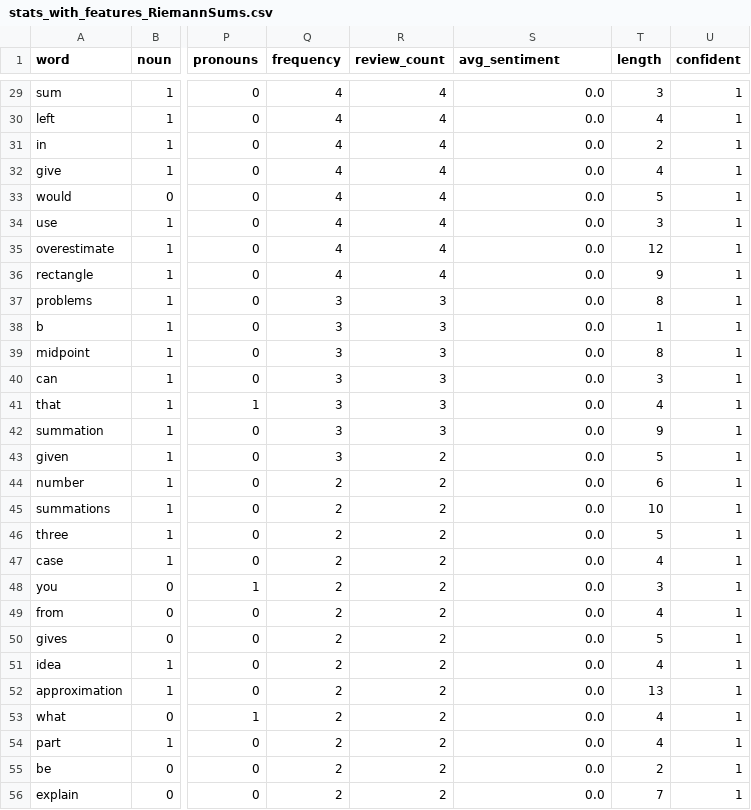
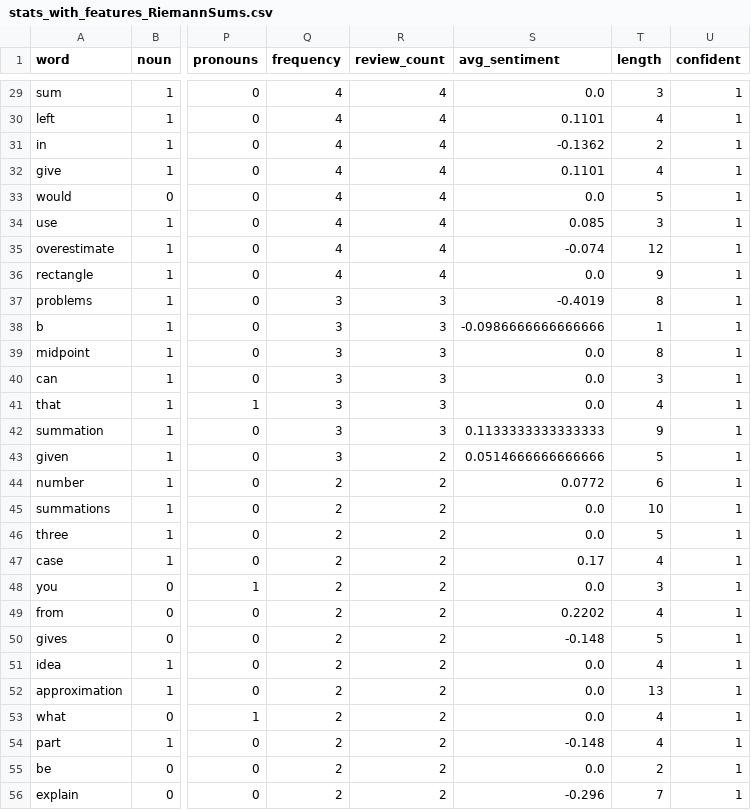
Before and after one commit to mikeb2113/pos_analysis, a CSV file: data/dict/working_set/stats_with_features/stats_with_features_RiemannSums.csv, drawn as a sheet; only a part is shown, gaps mark what is left out; the diff covers the shown part only; the diff names each change by its address in the sheet, - before the commit and + after, or states it on an @@ line.

```diff
--- a/data/dict/working_set/stats_with_features/stats_with_features_RiemannSums.csv
+++ b/data/dict/working_set/stats_with_features/stats_with_features_RiemannSums.csv
-S30 (avg_sentiment): 0.0
+S30 (avg_sentiment): 0.1101
-S31 (avg_sentiment): 0.0
+S31 (avg_sentiment): -0.1362
-S32 (avg_sentiment): 0.0
+S32 (avg_sentiment): 0.1101
-S34 (avg_sentiment): 0.0
+S34 (avg_sentiment): 0.085
-S35 (avg_sentiment): 0.0
+S35 (avg_sentiment): -0.074
-S37 (avg_sentiment): 0.0
+S37 (avg_sentiment): -0.4019
-S38 (avg_sentiment): 0.0
+S38 (avg_sentiment): -0.0986666666666666
-S42 (avg_sentiment): 0.0
+S42 (avg_sentiment): 0.1133333333333333
-S43 (avg_sentiment): 0.0
+S43 (avg_sentiment): 0.0514666666666666
-S44 (avg_sentiment): 0.0
+S44 (avg_sentiment): 0.0772
-S47 (avg_sentiment): 0.0
+S47 (avg_sentiment): 0.17
-S49 (avg_sentiment): 0.0
+S49 (avg_sentiment): 0.2202
-S50 (avg_sentiment): 0.0
+S50 (avg_sentiment): -0.148
-S54 (avg_sentiment): 0.0
+S54 (avg_sentiment): -0.148
-S56 (avg_sentiment): 0.0
+S56 (avg_sentiment): -0.296
```
Also changed, not shown: 54 edited cells elsewhere in this file, data/dict/working_set/stats/ClassOverlapping_stats.csv, data/dict/working_set/stats/Constantinople_stats.csv, 41 other files.
